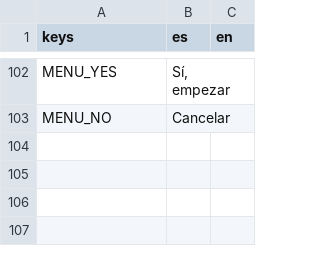
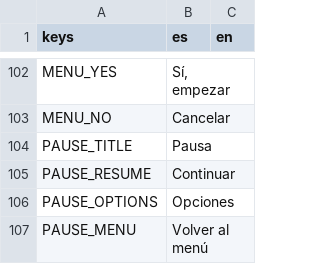
Before and after one commit to benjasaldias/SpookDial, a CSV file: data/text/ui.csv, drawn as a sheet; only a part is shown, gaps mark what is left out; the diff names each change by its address in the sheet, - before the commit and + after, or states it on an @@ line.

```diff
--- a/data/text/ui.csv
+++ b/data/text/ui.csv
+row 104: PAUSE_TITLE | Pausa
+row 105: PAUSE_RESUME | Continuar
+row 106: PAUSE_OPTIONS | Opciones
+row 107: PAUSE_MENU | Volver al menú
```
Also changed, not shown: 9 other files.
